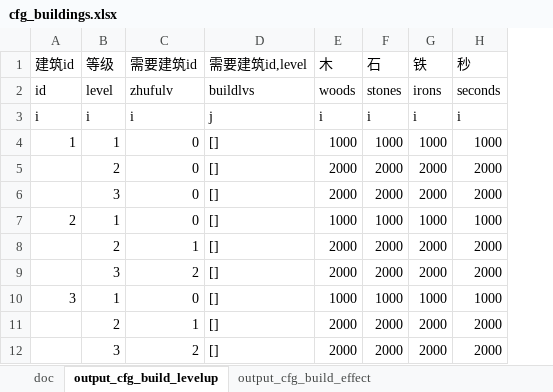
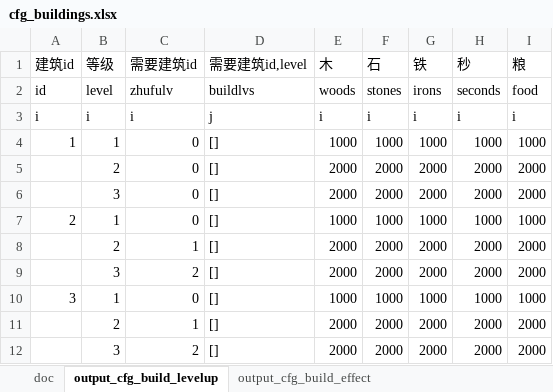
Before and after one commit to kingbuffalo/xls2json, an Excel workbook: examplePoj/excel/cfg_buildings.xlsx, sheet output_cfg_build_levelup, drawn as a sheet; only a part is shown; values as stored, in another font and other column widths than the file's, no borders; the diff names each change by its address in the sheet, - before the commit and + after, or states it on an @@ line.

```diff
--- a/examplePoj/excel/cfg_buildings.xlsx (sheet output_cfg_build_levelup)
+++ b/examplePoj/excel/cfg_buildings.xlsx (sheet output_cfg_build_levelup)
+column I (粮), rows 2-12: food | i | 1000 | 2000 | 2000 | 1000 | 2000 | 2000 | 1000 | 2000 | 2000
```
Also changed, not shown: examplePoj/excel/cfg_item.xlsx, examplePoj/excel/enumConst.xlsx, 15 other files.
